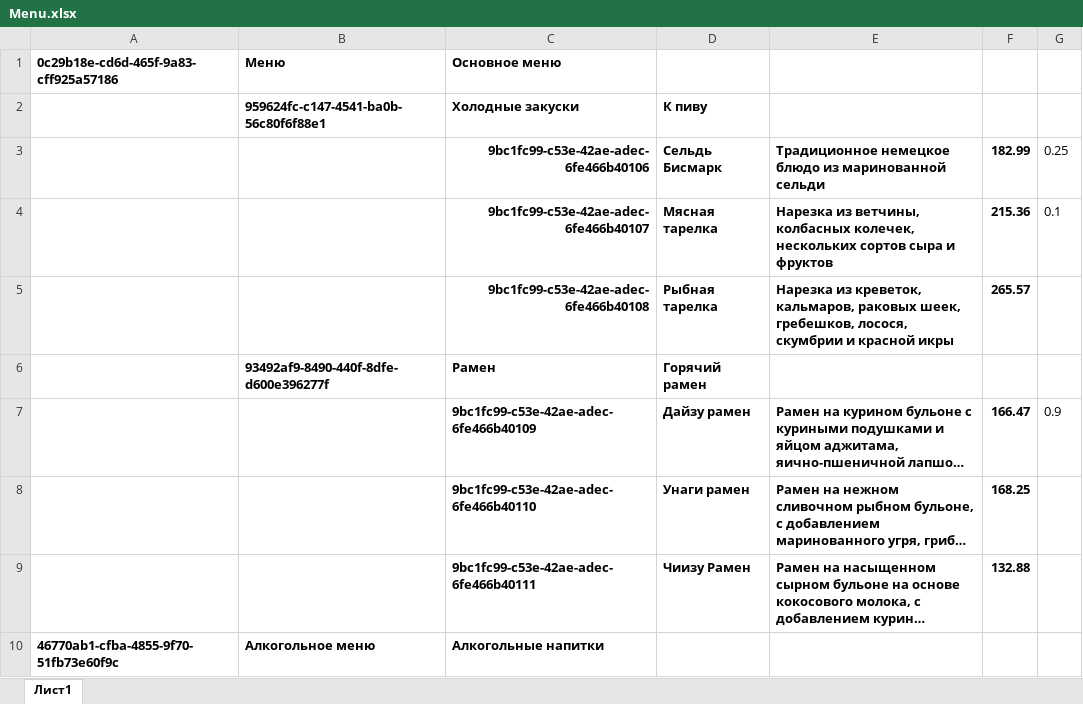
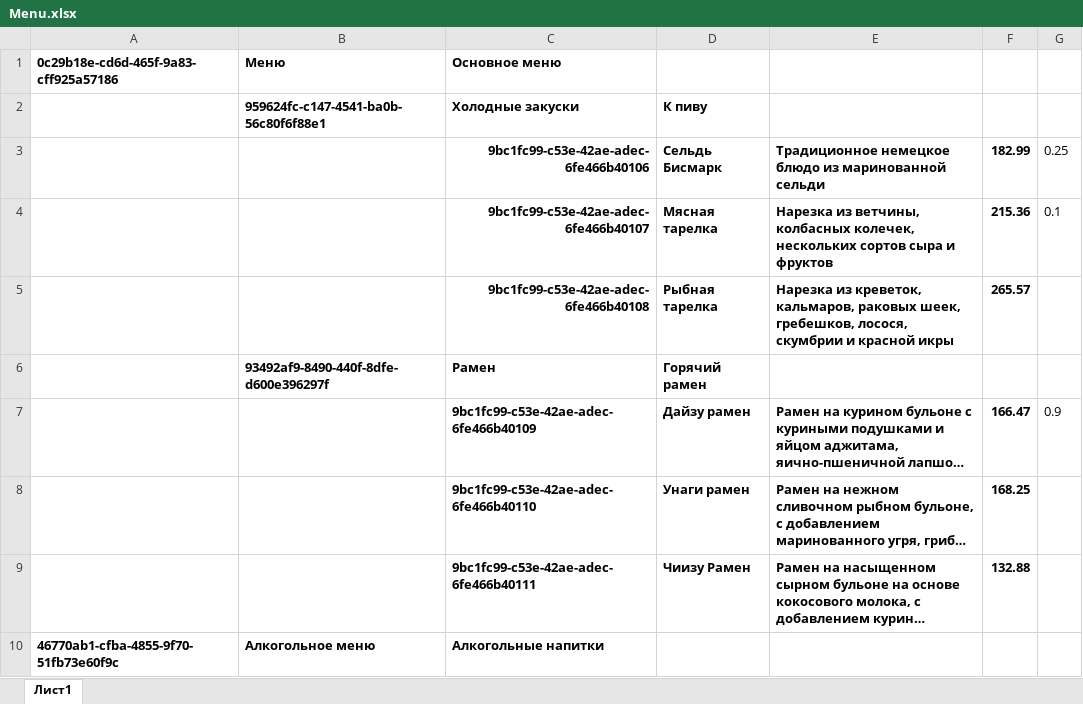
Before and after one commit to VEIIEV/fastApi_YLAB_project, an Excel workbook: Menu.xlsx, sheet Лист1, drawn as a sheet; only a part is shown; long unchanged cells end in …; values as stored, in another font and other column widths than the file's, no borders; the diff names each change by its address in the sheet, - before the commit and + after, or states it on an @@ line.

Commit message:
пофиксил добавление из excel теперь всё работает как часы

```diff
--- a/Menu.xlsx (sheet Лист1)
+++ b/Menu.xlsx (sheet Лист1)
-B6 (Меню): 93492af9-8490-440f-8dfe-d600e396277f
+B6 (Меню): 93492af9-8490-440f-8dfe-d600e396297f
```
Also changed, not shown: 4 other files.
